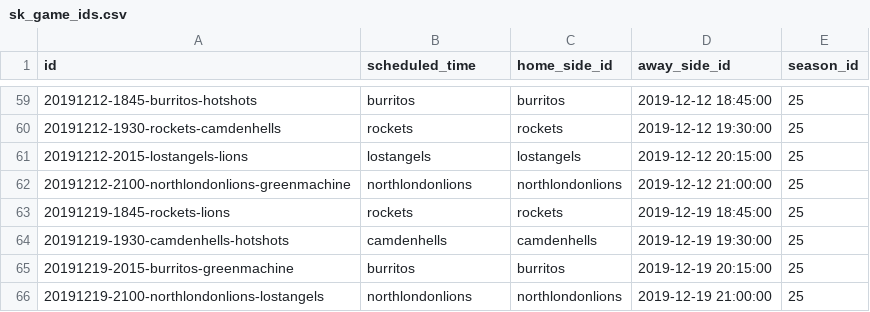
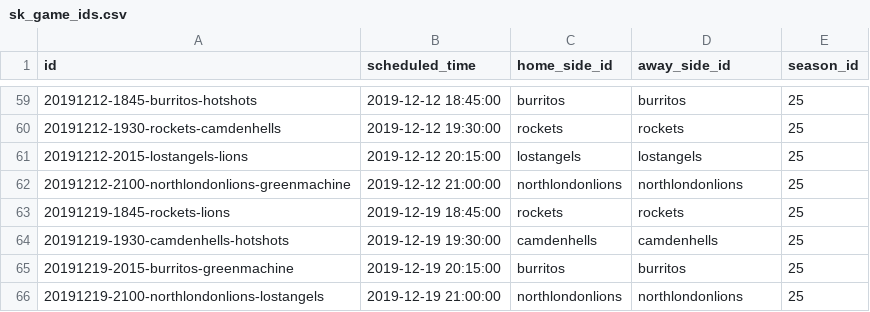
Before and after one commit to zilupe/thegame.report-data, a CSV file: raw_data/sk_game_ids.csv, drawn as a sheet; only a part is shown, gaps mark what is left out; the diff covers the shown part only.

```diff
--- a/raw_data/sk_game_ids.csv
+++ b/raw_data/sk_game_ids.csv
@@ -59,8 +59,8 @@ id,scheduled_time,home_side_id,away_side_id,season_id
-20191212-1845-burritos-hotshots,burritos,burritos,2019-12-12 18:45:00,25
-20191212-1930-rockets-camdenhells,rockets,rockets,2019-12-12 19:30:00,25
-20191212-2015-lostangels-lions,lostangels,lostangels,2019-12-12 20:15:00,25
-20191212-2100-northlondonlions-greenmachine,northlondonlions,northlondonlions,2019-12-12 21:00:00,25
-20191219-1845-rockets-lions,rockets,rockets,2019-12-19 18:45:00,25
-20191219-1930-camdenhells-hotshots,camdenhells,camdenhells,2019-12-19 19:30:00,25
-20191219-2015-burritos-greenmachine,burritos,burritos,2019-12-19 20:15:00,25
-20191219-2100-northlondonlions-lostangels,northlondonlions,northlondonlions,2019-12-19 21:00:00,25
+20191212-1845-burritos-hotshots,2019-12-12 18:45:00,burritos,burritos,25
+20191212-1930-rockets-camdenhells,2019-12-12 19:30:00,rockets,rockets,25
+20191212-2015-lostangels-lions,2019-12-12 20:15:00,lostangels,lostangels,25
+20191212-2100-northlondonlions-greenmachine,2019-12-12 21:00:00,northlondonlions,northlondonlions,25
+20191219-1845-rockets-lions,2019-12-19 18:45:00,rockets,rockets,25
+20191219-1930-camdenhells-hotshots,2019-12-19 19:30:00,camdenhells,camdenhells,25
+20191219-2015-burritos-greenmachine,2019-12-19 20:15:00,burritos,burritos,25
+20191219-2100-northlondonlions-lostangels,2019-12-19 21:00:00,northlondonlions,northlondonlions,25
```
Also changed, not shown: 64 edited cells elsewhere in this file, 1 other file.
